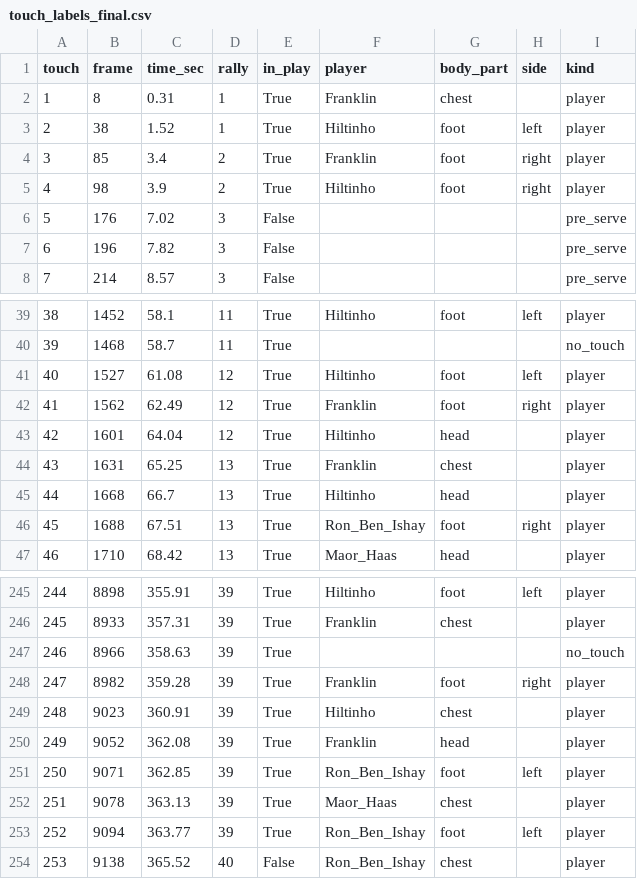
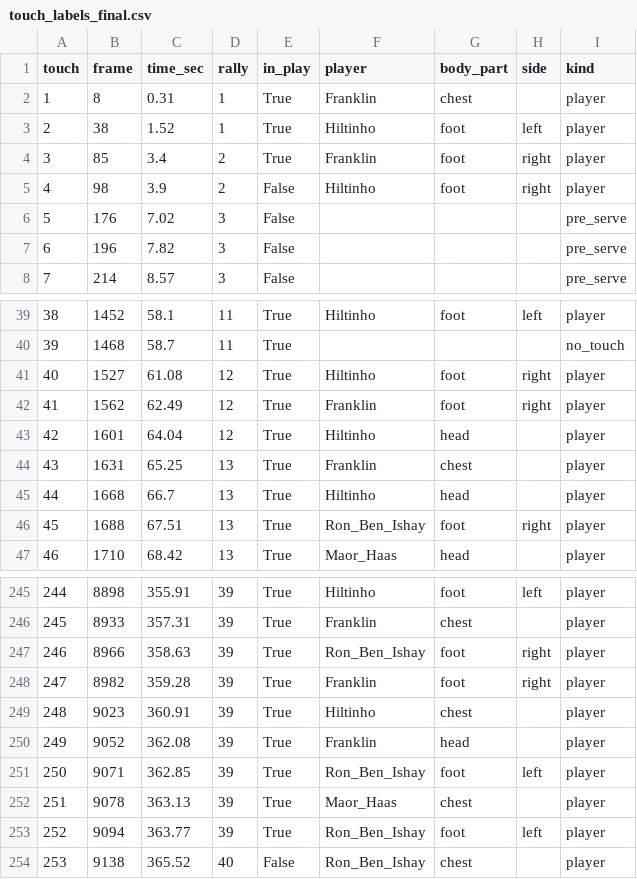
Before and after one commit to tomerzi/fotevolley, a CSV file: data/contacts/touch_labels_final.csv, drawn as a sheet; only a part is shown, gaps mark what is left out.

```diff
--- a/data/contacts/touch_labels_final.csv
+++ b/data/contacts/touch_labels_final.csv
@@ -4,3 +4,3 @@ touch,frame,time_sec,rally,in_play,player,body_part,side,kind
 3,85,3.4,2,True,Franklin,foot,right,player
-4,98,3.9,2,True,Hiltinho,foot,right,player
+4,98,3.9,2,False,Hiltinho,foot,right,player
 5,176,7.02,3,False,,,,pre_serve
@@ -40,3 +40,3 @@ touch,frame,time_sec,rally,in_play,player,body_part,side,kind
 39,1468,58.7,11,True,,,,no_touch
-40,1527,61.08,12,True,Hiltinho,foot,left,player
+40,1527,61.08,12,True,Hiltinho,foot,right,player
 41,1562,62.49,12,True,Franklin,foot,right,player
@@ -246,3 +246,3 @@ touch,frame,time_sec,rally,in_play,player,body_part,side,kind
 245,8933,357.31,39,True,Franklin,chest,,player
-246,8966,358.63,39,True,,,,no_touch
+246,8966,358.63,39,True,Ron_Ben_Ishay,foot,right,player
 247,8982,359.28,39,True,Franklin,foot,right,player
```
Also changed, not shown: data/analysis/chest_profile.csv, data/analysis/return_to_base.csv, 20 other files.
